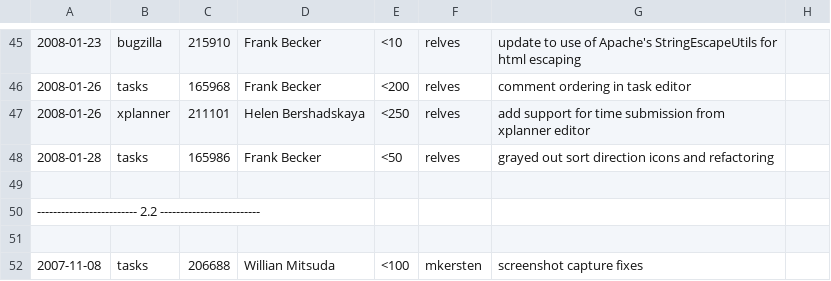
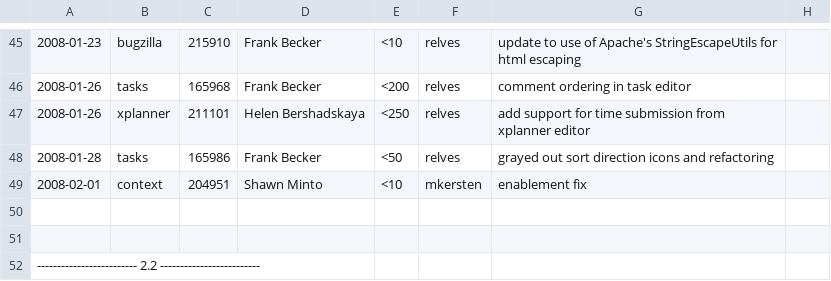
Before and after one commit to eclipse-mylyn/mylyn-website, a CSV file: doc/mylyn-iplog.csv, drawn as a sheet; only a part is shown, gaps mark what is left out; the shorter side is filled out with more unchanged rows; the diff names each change by its address in the sheet, - before the commit and + after, or states it on an @@ line.

Commit message:
REOPENED - bug 204951: Focus view action disabled in the "on" position when task activation doesn't manage focus filters https://bugs.eclipse.org/bugs/show_bug.cgi?id=204951

```diff
--- a/doc/mylyn-iplog.csv
+++ b/doc/mylyn-iplog.csv
+row 49: 2008-02-01 | context | 204951 | Shawn Minto | <10 | mkersten | enablement fix
+row 50: (empty)
```
